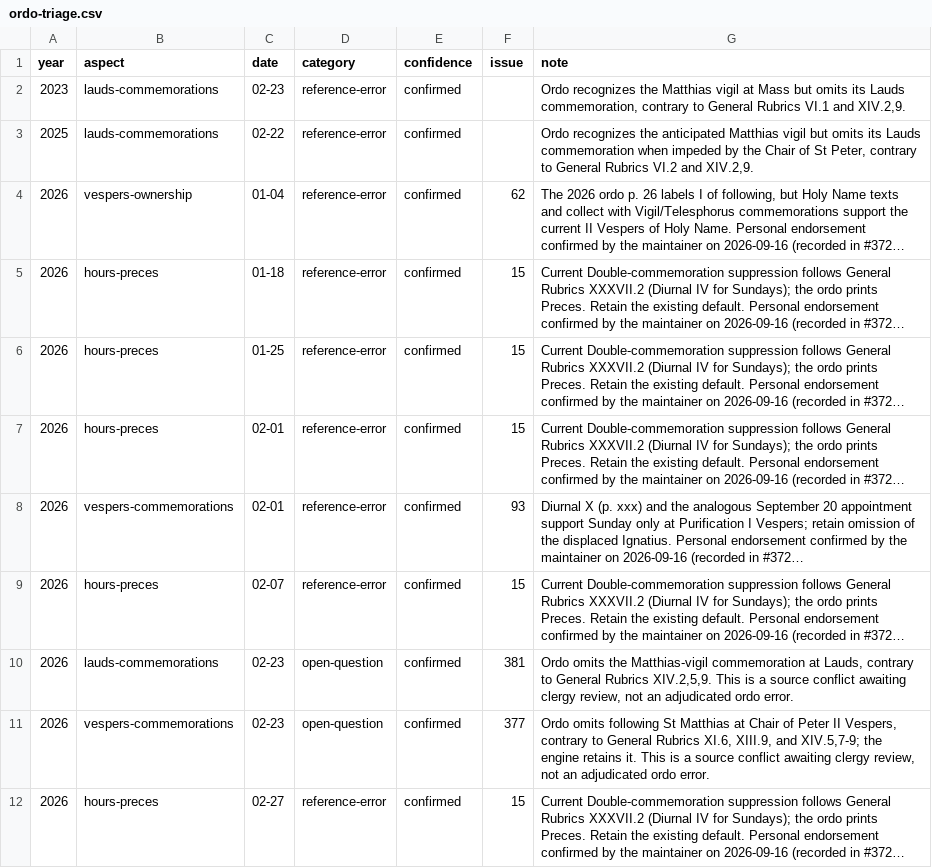
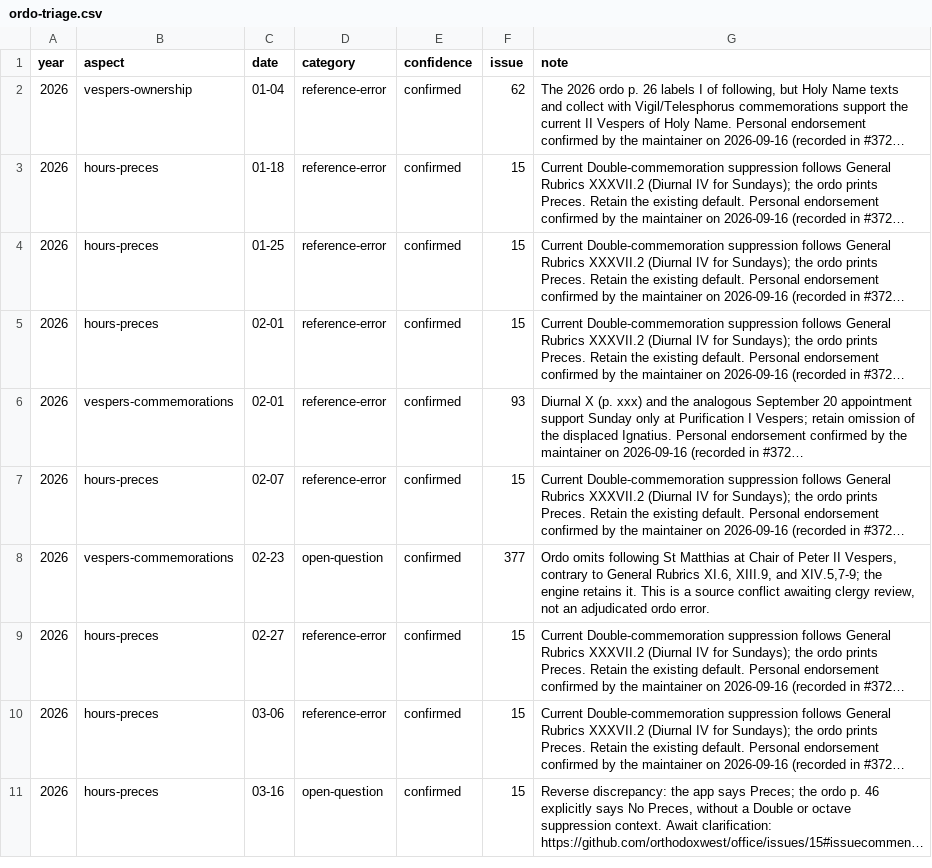
Before and after one commit to orthodoxwest/office, a CSV file: data/review/ordo-triage.csv, drawn as a sheet; only a part is shown; the shorter side is filled out with more unchanged rows; long unchanged cells end in …; the diff names each change by its address in the sheet, - before the commit and + after, or states it on an @@ line.

```diff
--- a/data/review/ordo-triage.csv
+++ b/data/review/ordo-triage.csv
-row 2: 2023 | lauds-commemorations | 02-23 | reference-error | confirmed |  | Ordo recognizes the Matthias vigil at Mass but omits its Lauds commemoration, contrary to General Rubrics VI.1 and XIV.2,9.
-row 3: 2025 | lauds-commemorations | 02-22 | reference-error | confirmed |  | Ordo recognizes the anticipated Matthias vigil but omits its Lauds commemoration when impeded by the Chair of St Peter, contrary to General Rubrics VI.2 and XIV.2,9.
-row 10: 2026 | lauds-commemorations | 02-23 | open-question | confirmed | 381 | Ordo omits the Matthias-vigil commemoration at Lauds, contrary to General Rubrics XIV.2,5,9. This is a source conflict awaiting clergy review, not an adjudicated ordo error.
```
